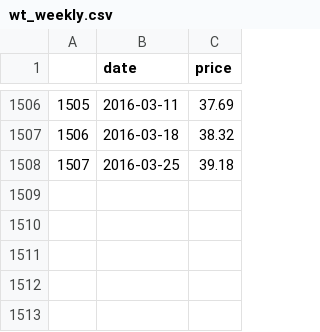
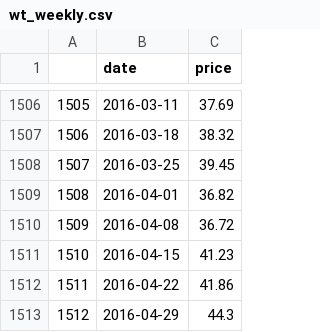
Before and after one commit to gbozee/R_projects, a CSV file: wt_weekly.csv, drawn as a sheet; only a part is shown, gaps mark what is left out.

```diff
--- a/wt_weekly.csv
+++ b/wt_weekly.csv
@@ -1507,2 +1507,7 @@
 "1506",2016-03-18,38.32
-"1507",2016-03-25,39.18
+"1507",2016-03-25,39.45
+"1508",2016-04-01,36.82
+"1509",2016-04-08,36.72
+"1510",2016-04-15,41.23
+"1511",2016-04-22,41.86
+"1512",2016-04-29,44.3
```
Also changed, not shown: brent_daily.csv, brent_weekly.csv, 9 other files.
